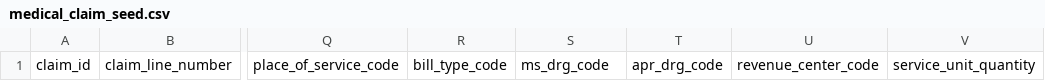
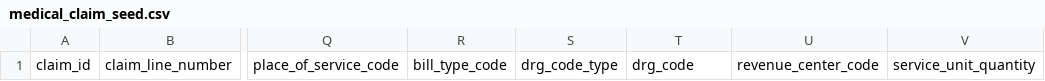
Before and after one commit to tuva-health/tuva, a CSV file: integration_tests/seeds/medical_claim_seed.csv, drawn as a sheet; only a part is shown, gaps mark what is left out; the diff names each change by its address in the sheet, - before the commit and + after, or states it on an @@ line.

Commit message:
merged branches to combine columns: drg, file, and group.  added changes to ensure project runs successfull

```diff
--- a/integration_tests/seeds/medical_claim_seed.csv
+++ b/integration_tests/seeds/medical_claim_seed.csv
-S1: ms_drg_code
+S1: drg_code_type
-T1: apr_drg_code
+T1: drg_code
```
Also changed, not shown: 7 other files.
